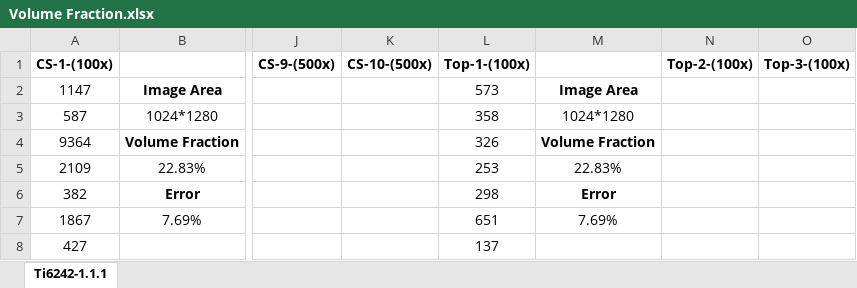
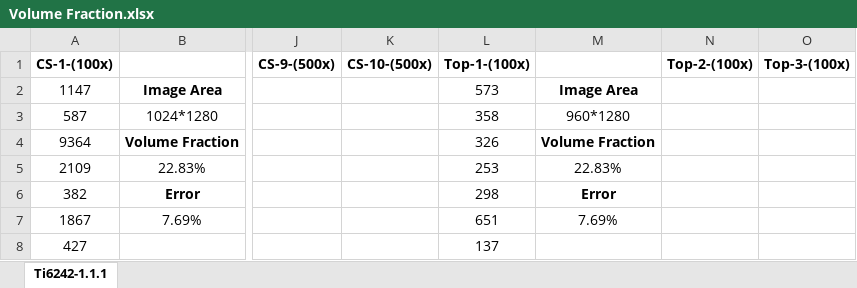
Before and after one commit to Sharanc25/Elements, an Excel workbook: Thesis/Microstructure/Ti-6242/Heat Treatment/Volume Fraction.xlsx, sheet Ti6242-1.1.1, drawn as a sheet; only a part is shown, gaps mark what is left out; values as stored, in another font and other column widths than the file's, no borders; the diff names each change by its address in the sheet, - before the commit and + after, or states it on an @@ line.

Commit message:
/ ‘Thesis/Microstructure/Ti-6242/Heat Treatment/Volume Fraction.xlsx’

```diff
--- a/Thesis/Microstructure/Ti-6242/Heat Treatment/Volume Fraction.xlsx (sheet Ti6242-1.1.1)
+++ b/Thesis/Microstructure/Ti-6242/Heat Treatment/Volume Fraction.xlsx (sheet Ti6242-1.1.1)
-M3: 1024*1280
+M3: 960*1280
```
